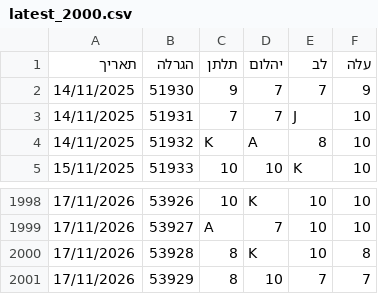
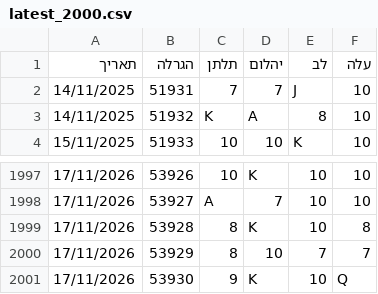
Before and after one commit to laly100/chance-feed, a CSV file: mini/latest_2000.csv, drawn as a sheet; only a part is shown, gaps mark what is left out; removed rows and columns are numbered as before the commit, all else as after; the diff names each change by its address in the sheet, - before the commit and + after, or states it on an @@ line.

```diff
--- a/mini/latest_2000.csv
+++ b/mini/latest_2000.csv
-row 2: 14/11/2025 | 51930 | 9 | 7 | 7 | 9
+row 2001: 17/11/2026 | 53930 | 9 | K | 10 | Q
```
Also changed, not shown: chance0.csv, mini/latest_1000.csv, 2 other files.
